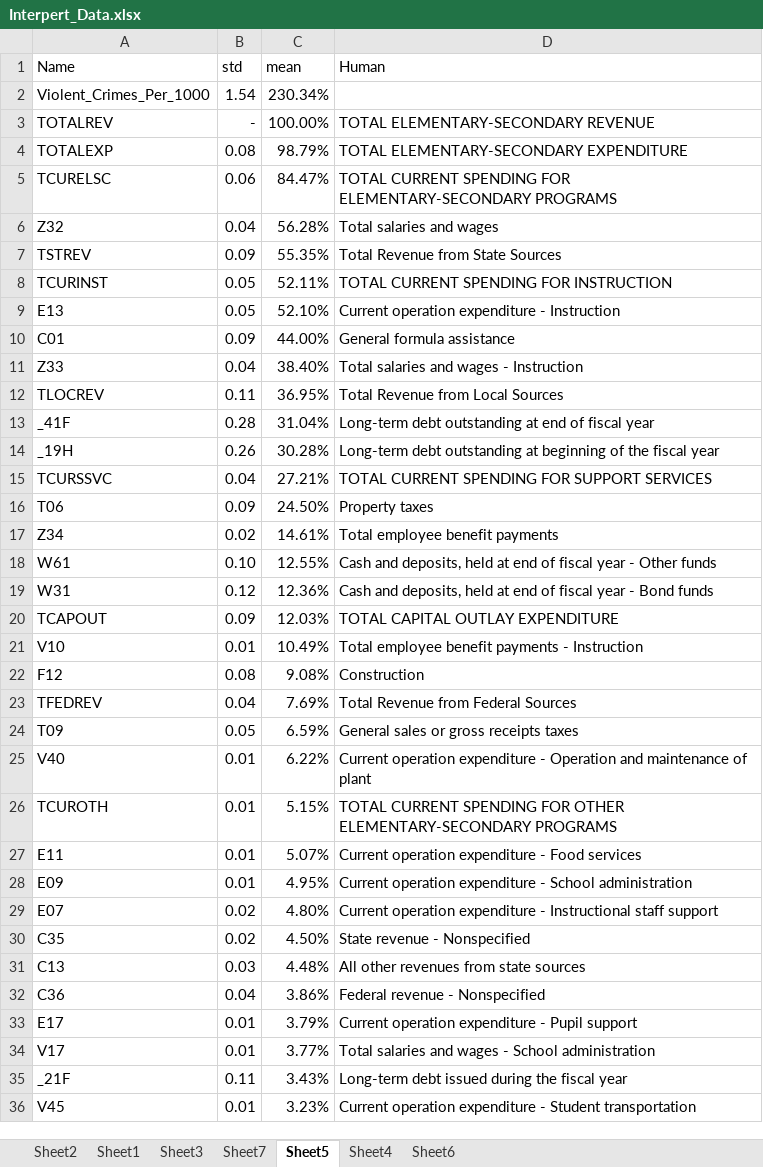
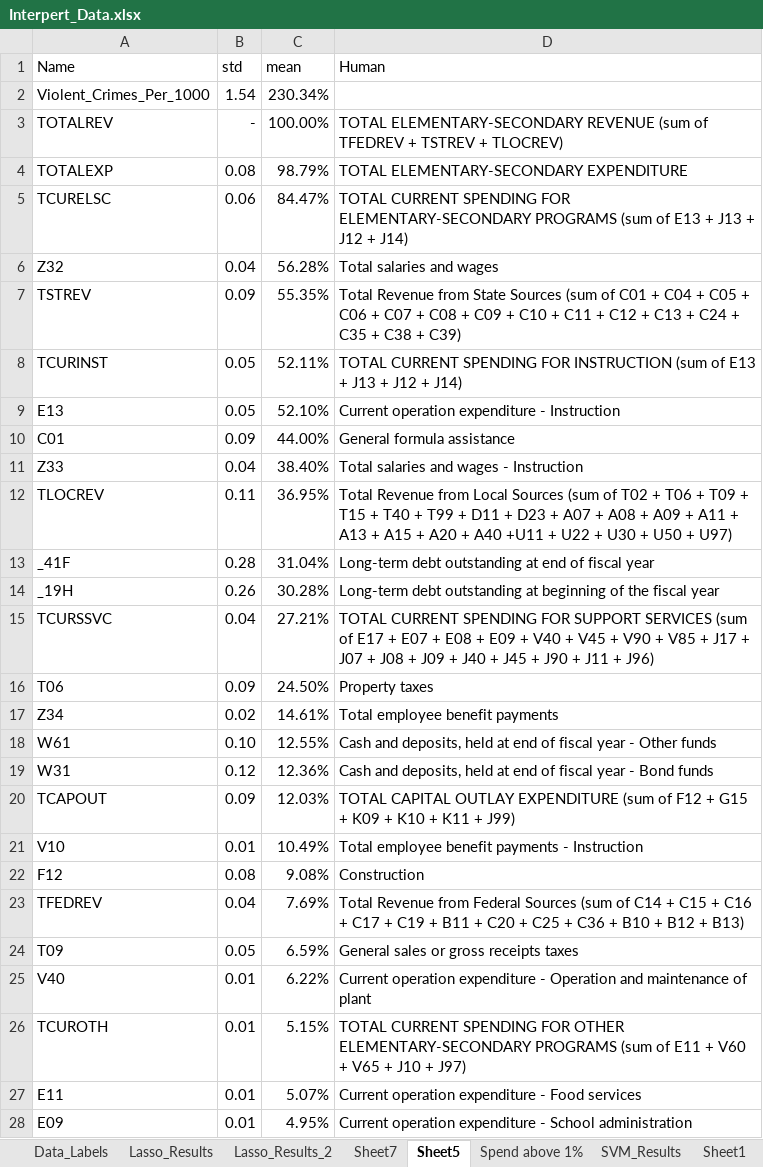
Before and after one commit to sagar-soni-1918/cs534-final-project, an Excel workbook: Interpert_Data.xlsx, sheet Sheet5, drawn as a sheet; only a part is shown; the shorter side is filled out with more unchanged rows; values as stored, in another font and other column widths than the file's, no borders; the diff covers the shown part only; the diff names each change by its address in the sheet, - before the commit and + after, or states it on an @@ line.

```diff
--- a/Interpert_Data.xlsx (sheet Sheet5)
+++ b/Interpert_Data.xlsx (sheet Sheet5)
-sheet tab: Sheet2
+sheet tab: Data_Labels
-sheet tab: Sheet3
+sheet tab: Lasso_Results_2
-sheet tab: Sheet4
+sheet tab: Spend above 1%
-sheet tab: Sheet6
+sheet tab: SVM_Results
+sheet tab: Lasso_Results
@@ sheet tab order changed: Data_Labels | Lasso_Results | Lasso_Results_2 | Sheet7 | Sheet5 | Spend above 1% | SVM_Results | Sheet1 @@
-D3 (Human): …ELEMENTARY-SECONDARY REVENUE
+D3 (Human): …ELEMENTARY-SECONDARY REVENUE (sum of TFEDREV + TSTREV + TLOCREV)
-D5 (Human): …ELEMENTARY-SECONDARY PROGRAMS
+D5 (Human): …ELEMENTARY-SECONDARY PROGRAMS (sum of E13 + J13 + J12 + J14)
-D7 (Human): …State Sources
+D7 (Human): …State Sources (sum of C01 + C04 + C05 + C06 + C07 + C08 + C09 + C10 + C11 + C12 + C13 + C24 + C35 + C38 + C39)
-D8 (Human): …FOR INSTRUCTION
+D8 (Human): …FOR INSTRUCTION (sum of E13 + J13 + J12 + J14)
-D12 (Human): …Local Sources
+D12 (Human): …Local Sources (sum of T02 + T06 + T09 + T15 + T40 + T99 + D11 + D23 + A07 + A08 + A09 + A11 + A13 + A15 + A20 + A40 +U11 + U22 + U30 + U50 + U97)
-D15 (Human): …SUPPORT SERVICES
+D15 (Human): …SUPPORT SERVICES (sum of E17 + E07 + E08 + E09 + V40 + V45 + V90 + V85 + J17 + J07 + J08 + J09 + J40 + J45 + J90 + J11 + J96)
-D20 (Human): …OUTLAY EXPENDITURE
+D20 (Human): …OUTLAY EXPENDITURE (sum of F12 + G15 + K09 + K10 + K11 + J99)
-D23 (Human): …Federal Sources
+D23 (Human): …Federal Sources (sum of C14 + C15 + C16 + C17 + C19 + B11 + C20 + C25 + C36 + B10 + B12 + B13)
-D26 (Human): …ELEMENTARY-SECONDARY PROGRAMS
+D26 (Human): …ELEMENTARY-SECONDARY PROGRAMS (sum of E11 + V60 + V65 + J10 + J97)
```
Also changed, not shown: 1 edited cell elsewhere in this sheet, sheet SVM_Results, sheet Data_Labels, sheet Spend above 1%, sheet Sheet1, formulas that keep their value, hidden cells, charts or pictures, 5 other files.
